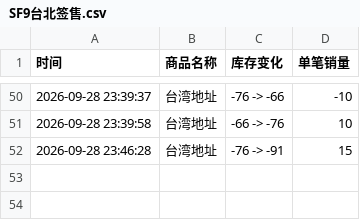
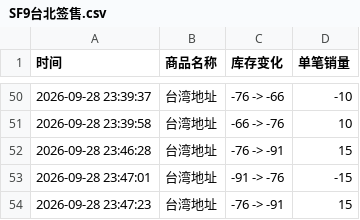
Before and after one commit to Juineii/sf9_km0928, a CSV file: SF9台北签售.csv, drawn as a sheet; only a part is shown, gaps mark what is left out; the diff names each change by its address in the sheet, - before the commit and + after, or states it on an @@ line.

Commit message:
自动更新数据 2026-09-28 23:47:47

```diff
--- a/SF9台北签售.csv
+++ b/SF9台北签售.csv
+row 53: 2026-09-28 23:47:01 | 台湾地址 | -91 -> -76 | -15
+row 54: 2026-09-28 23:47:23 | 台湾地址 | -76 -> -91 | 15
```
